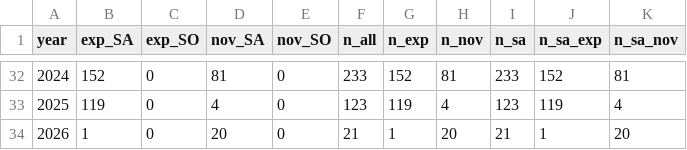
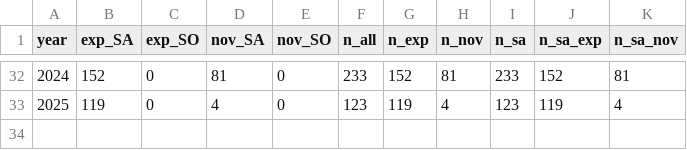
Before and after one commit to Jlevenson/Dominica-Data, a CSV file: environment/reef-fish/reef-surveys/effort_by_year_detail.csv, drawn as a sheet; only a part is shown, gaps mark what is left out; the diff names each change by its address in the sheet, - before the commit and + after, or states it on an @@ line.

```diff
--- a/environment/reef-fish/reef-surveys/effort_by_year_detail.csv
+++ b/environment/reef-fish/reef-surveys/effort_by_year_detail.csv
-row 34: 2026 | 1 | 0 | 20 | 0 | 21 | 1 | 20 | 21 | 1 | 20
```
Also changed, not shown: environment/reef-fish/reef-surveys/regional_z.csv, environment/reef-fish/reef-surveys/review_autocorr_gam.csv, 40 other files.
